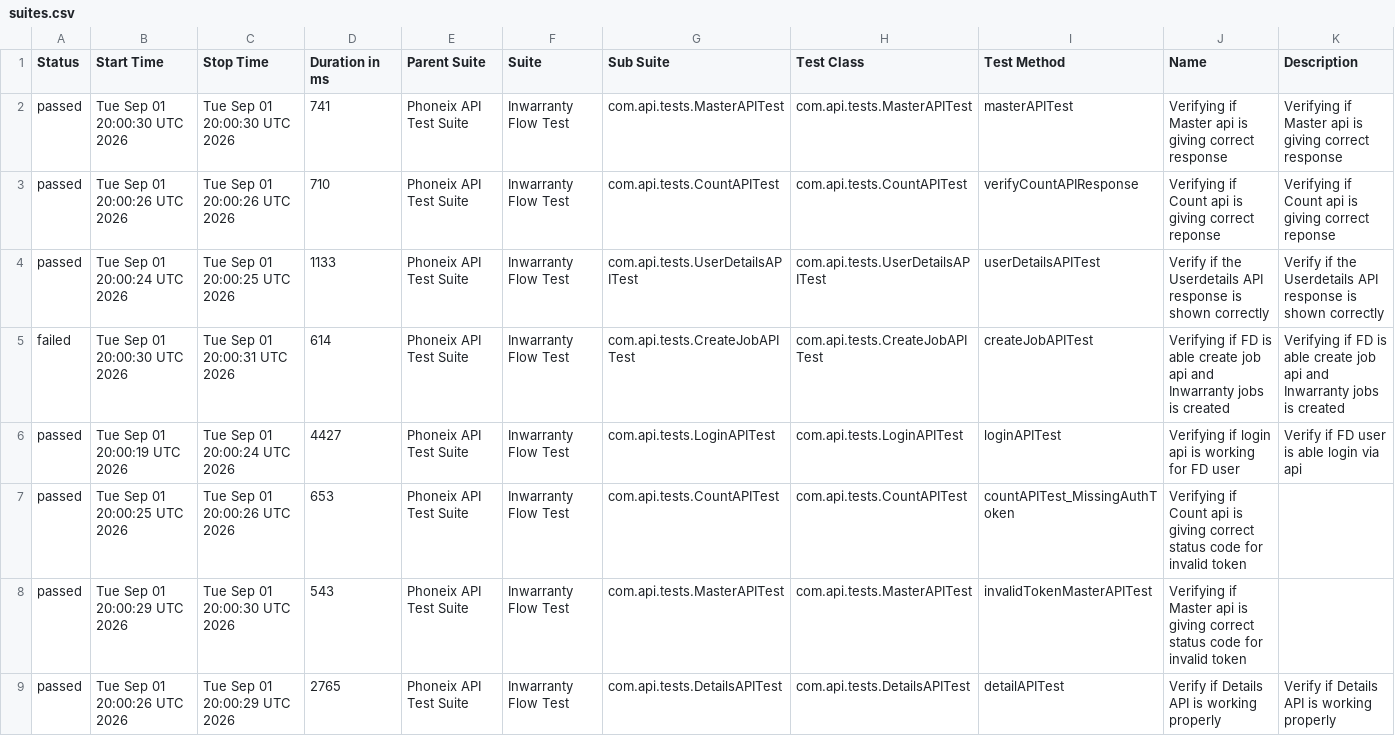
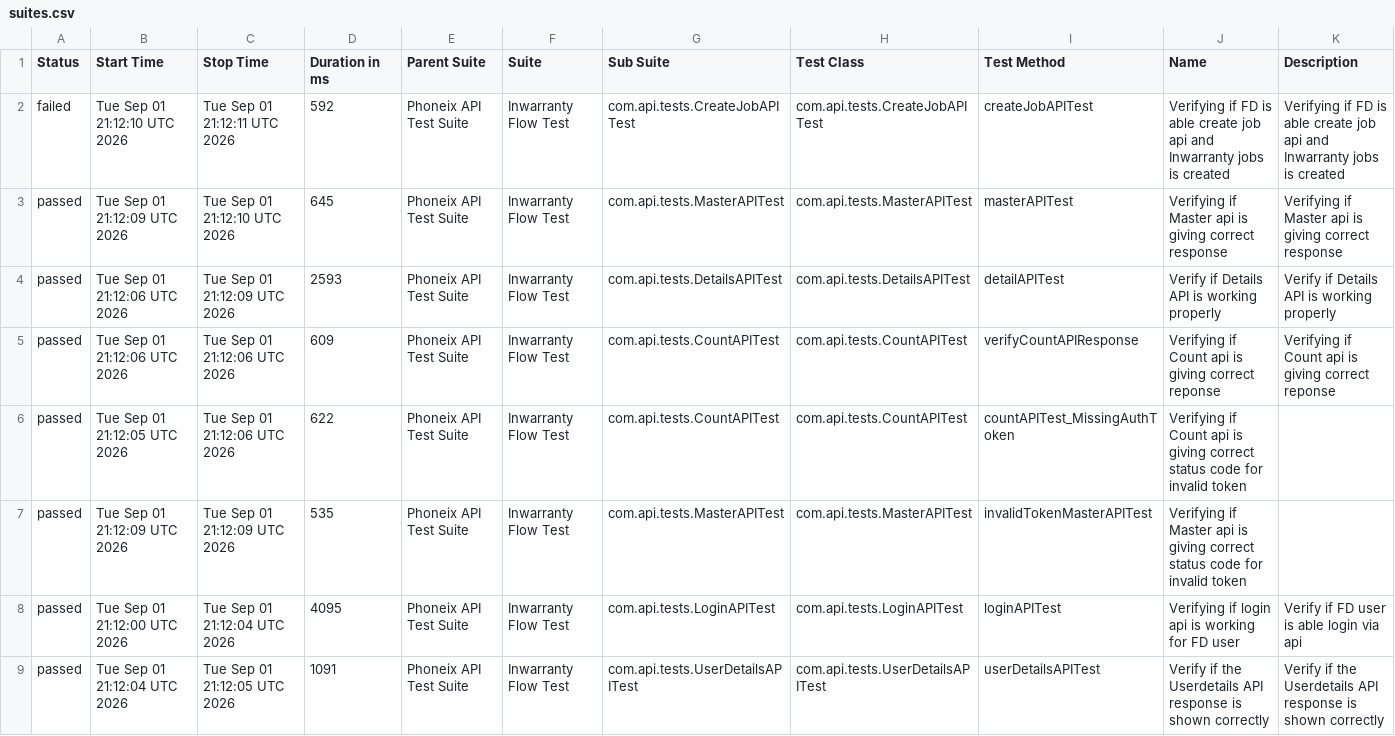
Before and after one commit to syed-sabir75/PhonexTestAutomationFramework, a CSV file: data/suites.csv, drawn as a sheet.

```diff
--- a/data/suites.csv
+++ b/data/suites.csv
@@ -1,9 +1,9 @@
 "Status","Start Time","Stop Time","Duration in ms","Parent Suite","Suite","Sub Suite","Test Class","Test Method","Name","Description"
-"passed","Tue Sep 01 20:00:30 UTC 2026","Tue Sep 01 20:00:30 UTC 2026","741","Phoneix API Test Suite","Inwarranty Flow Test","com.api.tests.MasterAPITest","com.api.tests.MasterAPITest","masterAPITest","Verifying if Master api is giving correct response","Verifying if Master api is giving correct response"
-"passed","Tue Sep 01 20:00:26 UTC 2026","Tue Sep 01 20:00:26 UTC 2026","710","Phoneix API Test Suite","Inwarranty Flow Test","com.api.tests.CountAPITest","com.api.tests.CountAPITest","verifyCountAPIResponse","Verifying if Count api is giving correct reponse","Verifying if Count api is giving correct reponse"
-"passed","Tue Sep 01 20:00:24 UTC 2026","Tue Sep 01 20:00:25 UTC 2026","1133","Phoneix API Test Suite","Inwarranty Flow Test","com.api.tests.UserDetailsAPITest","com.api.tests.UserDetailsAPITest","userDetailsAPITest","Verify if the Userdetails API response is shown correctly","Verify if the Userdetails API response is shown correctly"
-"failed","Tue Sep 01 20:00:30 UTC 2026","Tue Sep 01 20:00:31 UTC 2026","614","Phoneix API Test Suite","Inwarranty Flow Test","com.api.tests.CreateJobAPITest","com.api.tests.CreateJobAPITest","createJobAPITest","Verifying if FD is able create job api and Inwarranty jobs is created","Verifying if FD is able create job api and Inwarranty jobs is created"
-"passed","Tue Sep 01 20:00:19 UTC 2026","Tue Sep 01 20:00:24 UTC 2026","4427","Phoneix API Test Suite","Inwarranty Flow Test","com.api.tests.LoginAPITest","com.api.tests.LoginAPITest","loginAPITest","Verifying if login api is working for FD user","Verify if FD user is able login via api"
-"passed","Tue Sep 01 20:00:25 UTC 2026","Tue Sep 01 20:00:26 UTC 2026","653","Phoneix API Test Suite","Inwarranty Flow Test","com.api.tests.CountAPITest","com.api.tests.CountAPITest","countAPITest_MissingAuthToken","Verifying if Count api is giving correct status code for invalid token",""
-"passed","Tue Sep 01 20:00:29 UTC 2026","Tue Sep 01 20:00:30 UTC 2026","543","Phoneix API Test Suite","Inwarranty Flow Test","com.api.tests.MasterAPITest","com.api.tests.MasterAPITest","invalidTokenMasterAPITest","Verifying if Master api is giving correct status code for invalid token",""
-"passed","Tue Sep 01 20:00:26 UTC 2026","Tue Sep 01 20:00:29 UTC 2026","2765","Phoneix API Test Suite","Inwarranty Flow Test","com.api.tests.DetailsAPITest","com.api.tests.DetailsAPITest","detailAPITest","Verify if Details API is working properly","Verify if Details API is working properly"
+"failed","Tue Sep 01 21:12:10 UTC 2026","Tue Sep 01 21:12:11 UTC 2026","592","Phoneix API Test Suite","Inwarranty Flow Test","com.api.tests.CreateJobAPITest","com.api.tests.CreateJobAPITest","createJobAPITest","Verifying if FD is able create job api and Inwarranty jobs is created","Verifying if FD is able create job api and Inwarranty jobs is created"
+"passed","Tue Sep 01 21:12:09 UTC 2026","Tue Sep 01 21:12:10 UTC 2026","645","Phoneix API Test Suite","Inwarranty Flow Test","com.api.tests.MasterAPITest","com.api.tests.MasterAPITest","masterAPITest","Verifying if Master api is giving correct response","Verifying if Master api is giving correct response"
+"passed","Tue Sep 01 21:12:06 UTC 2026","Tue Sep 01 21:12:09 UTC 2026","2593","Phoneix API Test Suite","Inwarranty Flow Test","com.api.tests.DetailsAPITest","com.api.tests.DetailsAPITest","detailAPITest","Verify if Details API is working properly","Verify if Details API is working properly"
+"passed","Tue Sep 01 21:12:06 UTC 2026","Tue Sep 01 21:12:06 UTC 2026","609","Phoneix API Test Suite","Inwarranty Flow Test","com.api.tests.CountAPITest","com.api.tests.CountAPITest","verifyCountAPIResponse","Verifying if Count api is giving correct reponse","Verifying if Count api is giving correct reponse"
+"passed","Tue Sep 01 21:12:05 UTC 2026","Tue Sep 01 21:12:06 UTC 2026","622","Phoneix API Test Suite","Inwarranty Flow Test","com.api.tests.CountAPITest","com.api.tests.CountAPITest","countAPITest_MissingAuthToken","Verifying if Count api is giving correct status code for invalid token",""
+"passed","Tue Sep 01 21:12:09 UTC 2026","Tue Sep 01 21:12:09 UTC 2026","535","Phoneix API Test Suite","Inwarranty Flow Test","com.api.tests.MasterAPITest","com.api.tests.MasterAPITest","invalidTokenMasterAPITest","Verifying if Master api is giving correct status code for invalid token",""
+"passed","Tue Sep 01 21:12:00 UTC 2026","Tue Sep 01 21:12:04 UTC 2026","4095","Phoneix API Test Suite","Inwarranty Flow Test","com.api.tests.LoginAPITest","com.api.tests.LoginAPITest","loginAPITest","Verifying if login api is working for FD user","Verify if FD user is able login via api"
+"passed","Tue Sep 01 21:12:04 UTC 2026","Tue Sep 01 21:12:05 UTC 2026","1091","Phoneix API Test Suite","Inwarranty Flow Test","com.api.tests.UserDetailsAPITest","com.api.tests.UserDetailsAPITest","userDetailsAPITest","Verify if the Userdetails API response is shown correctly","Verify if the Userdetails API response is shown correctly"
```
Also changed, not shown: data/behaviors.csv, 51 other files.
